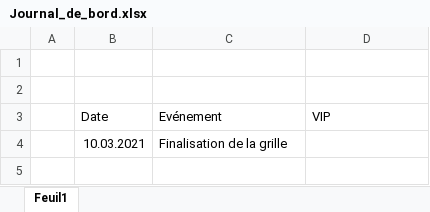
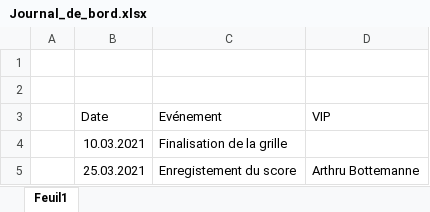
Before and after one commit to TSZ-cpnv/BatailleNavale, an Excel workbook: Doccument_théorique/Journal_de_bord.xlsx, sheet Feuil1, drawn as a sheet; values as stored, in another font and other column widths than the file's, no borders; table styles not drawn; the diff names each change by its address in the sheet, - before the commit and + after, or states it on an @@ line.

```diff
--- a/Doccument_théorique/Journal_de_bord.xlsx (sheet Feuil1)
+++ b/Doccument_théorique/Journal_de_bord.xlsx (sheet Feuil1)
+row 5:  | 25.03.2021 | Enregistement du score | Arthru Bottemanne
```
Also changed, not shown: Doccument_théorique/Journal_de_travaille.xlsx, 4 other files.
